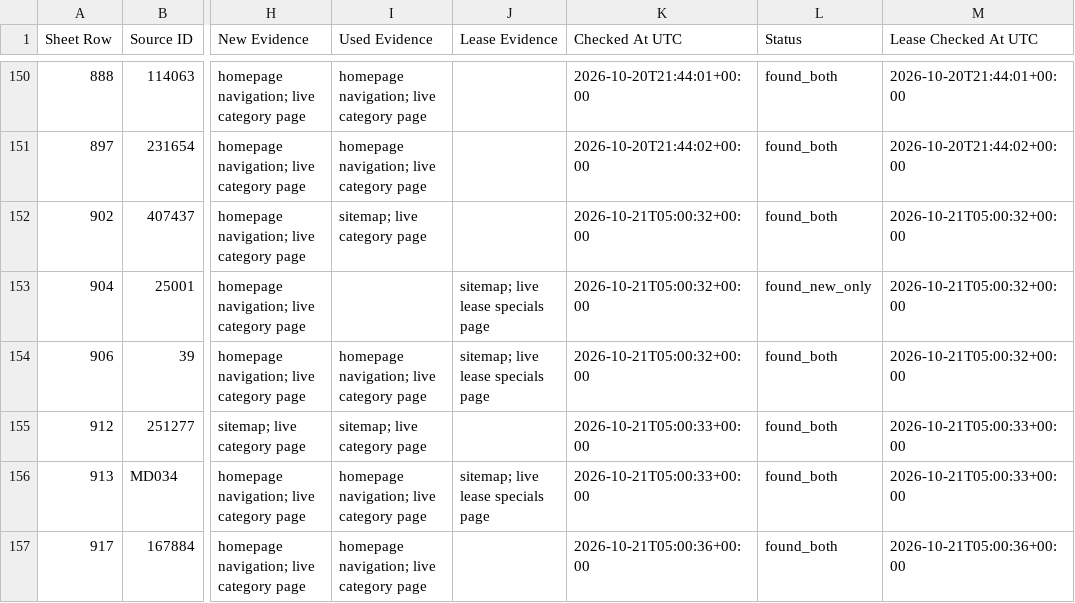
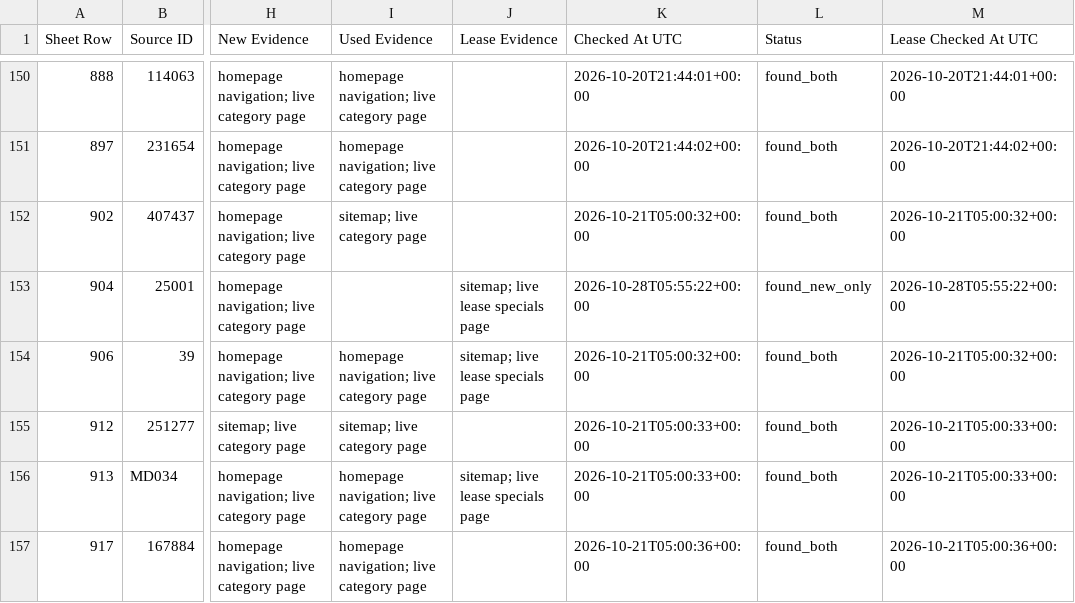
Before and after one commit to ClearlyAwesome/autopilot-dealer-url-discovery, a CSV file: results/discoveries.csv, drawn as a sheet; only a part is shown, gaps mark what is left out; the diff covers the shown part only; the diff names each change by its address in the sheet, - before the commit and + after, or states it on an @@ line.

```diff
--- a/results/discoveries.csv
+++ b/results/discoveries.csv
-K153 (Checked At UTC): 2026-10-21T05:00:32+00:00
+K153 (Checked At UTC): 2026-10-28T05:55:22+00:00
-M153 (Lease Checked At UTC): 2026-10-21T05:00:32+00:00
+M153 (Lease Checked At UTC): 2026-10-28T05:55:22+00:00
```
Also changed, not shown: 3 added rows and 9 edited cells elsewhere in this file, 3 other files.
